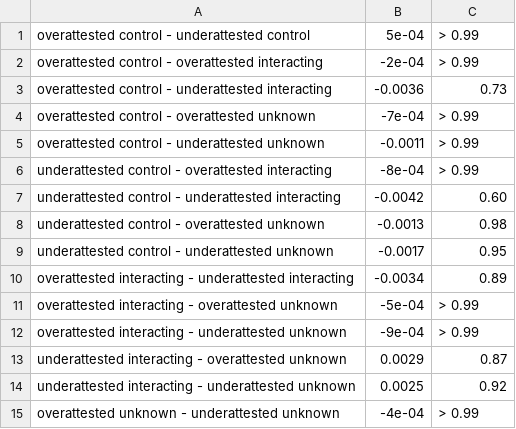
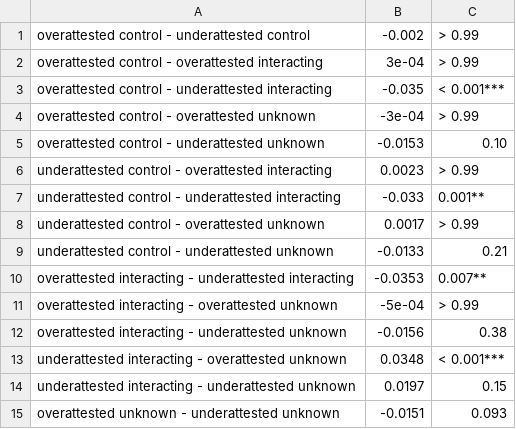
Before and after one commit to hkauhanen/sanguche, a CSV file: results/tables/mod1_con_grambank.csv, drawn as a sheet.

```diff
--- a/results/tables/mod1_con_grambank.csv
+++ b/results/tables/mod1_con_grambank.csv
@@ -1,15 +1,15 @@
-overattested control - underattested control,5e-04,> 0.99
-overattested control - overattested interacting,-2e-04,> 0.99
-overattested control - underattested interacting,-0.0036,0.73
-overattested control - overattested unknown,-7e-04,> 0.99
-overattested control - underattested unknown,-0.0011,> 0.99
-underattested control - overattested interacting,-8e-04,> 0.99
-underattested control - underattested interacting,-0.0042,0.60
-underattested control - overattested unknown,-0.0013,0.98
-underattested control - underattested unknown,-0.0017,0.95
-overattested interacting - underattested interacting,-0.0034,0.89
+overattested control - underattested control,-0.002,> 0.99
+overattested control - overattested interacting,3e-04,> 0.99
+overattested control - underattested interacting,-0.035,< 0.001***
+overattested control - overattested unknown,-3e-04,> 0.99
+overattested control - underattested unknown,-0.0153,0.10
+underattested control - overattested interacting,0.0023,> 0.99
+underattested control - underattested interacting,-0.033,0.001**
+underattested control - overattested unknown,0.0017,> 0.99
+underattested control - underattested unknown,-0.0133,0.21
+overattested interacting - underattested interacting,-0.0353,0.007**
 overattested interacting - overattested unknown,-5e-04,> 0.99
-overattested interacting - underattested unknown,-9e-04,> 0.99
-underattested interacting - overattested unknown,0.0029,0.87
-underattested interacting - underattested unknown,0.0025,0.92
-overattested unknown - underattested unknown,-4e-04,> 0.99
+overattested interacting - underattested unknown,-0.0156,0.38
+underattested interacting - overattested unknown,0.0348,< 0.001***
+underattested interacting - underattested unknown,0.0197,0.15
+overattested unknown - underattested unknown,-0.0151,0.093
```
Also changed, not shown: results/tables/mod1_combined_concise_grambank.csv, results/tables/mod1_combined_concise_wals.csv, 19 other files.
